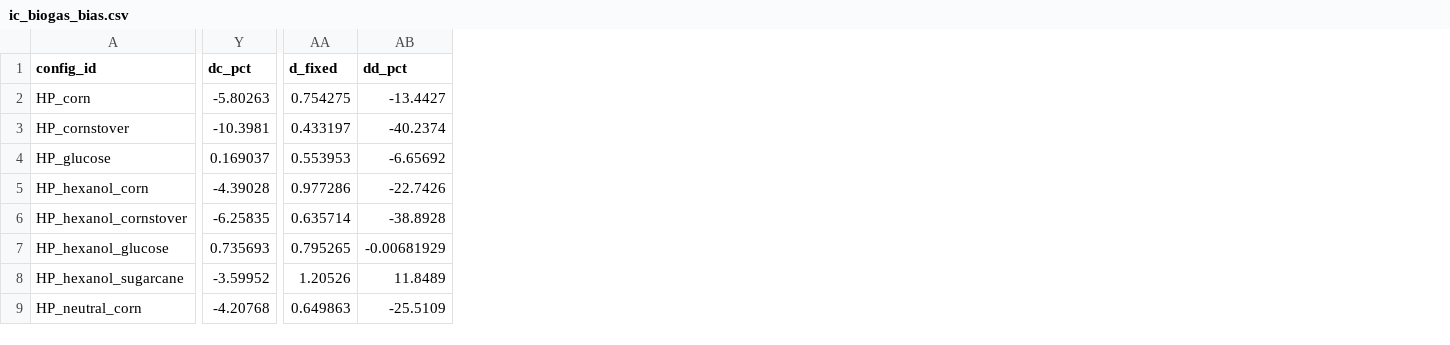
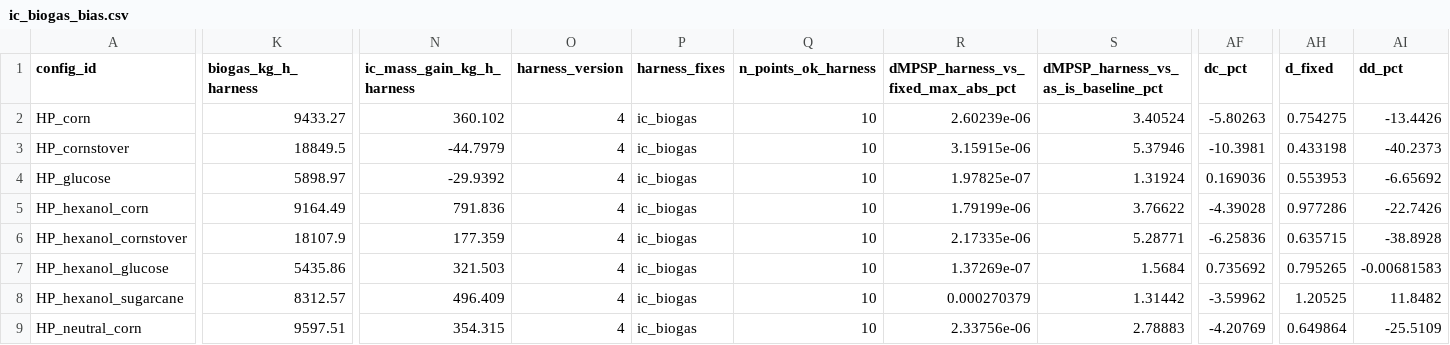
Before and after one commit to sarangbhagwat/fermentation_insights, a CSV file: fermentation_insights/coeff_predictor/data_generation/checks/ic_biogas_bias.csv, drawn as a sheet; only a part is shown, gaps mark what is left out; addresses are those after the commit; the diff covers the shown part only; the diff names each change by its address in the sheet, - before the commit and + after, or states it on an @@ line.

```diff
--- a/fermentation_insights/coeff_predictor/data_generation/checks/ic_biogas_bias.csv
+++ b/fermentation_insights/coeff_predictor/data_generation/checks/ic_biogas_bias.csv
+column K (biogas_kg_h_harness), rows 2-9: 9433.27 | 18849.5 | 5898.97 | 9164.49 | 18107.9 | 5435.86 | 8312.57 | 9597.51
+column N (ic_mass_gain_kg_h_harness), rows 2-9: 360.102 | -44.7979 | -29.9392 | 791.836 | 177.359 | 321.503 | 496.409 | 354.315
+column O (harness_version), rows 2-9: all 4
+column P (harness_fixes), rows 2-9: all ic_biogas
+column Q (n_points_ok_harness), rows 2-9: all 10
+column R, rows 1-9: dMPSP_harness_vs_fixed_max_abs_pct | 2.60239e-06 | 3.15915e-06 | 1.97825e-07 | 1.79199e-06 | 2.17335e-06 | 1.37269e-07 | 0.000270379 | 2.33756e-06
+column S, rows 1-9: dMPSP_harness_vs_as_is_baseline_pct | 3.40524 | 5.37946 | 1.31924 | 3.76622 | 5.28771 | 1.5684 | 1.31442 | 2.78883
-AI2 (dd_pct): -13.4427
+AI2 (dd_pct): -13.4426
-AH3 (d_fixed): 0.433197
+AH3 (d_fixed): 0.433198
-AI3 (dd_pct): -40.2374
+AI3 (dd_pct): -40.2373
-AF4 (dc_pct): 0.169037
+AF4 (dc_pct): 0.169036
-AF6 (dc_pct): -6.25835
+AF6 (dc_pct): -6.25836
-AH6 (d_fixed): 0.635714
+AH6 (d_fixed): 0.635715
-AF7 (dc_pct): 0.735693
+AF7 (dc_pct): 0.735692
-AI7 (dd_pct): -0.00681929
+AI7 (dd_pct): -0.00681583
-AF8 (dc_pct): -3.59952
+AF8 (dc_pct): -3.59962
-AH8 (d_fixed): 1.20526
+AH8 (d_fixed): 1.20525
-AI8 (dd_pct): 11.8489
+AI8 (dd_pct): 11.8482
-AF9 (dc_pct): -4.20768
+AF9 (dc_pct): -4.20769
-AH9 (d_fixed): 0.649863
+AH9 (d_fixed): 0.649864
```
Also changed, not shown: 154 edited cells elsewhere in this file, fermentation_insights/coeff_predictor/data_generation/checks/capacity_response.csv, fermentation_insights/coeff_predictor/data_generation/checks/duplicate_inlets_bias.csv, 34 other files.
